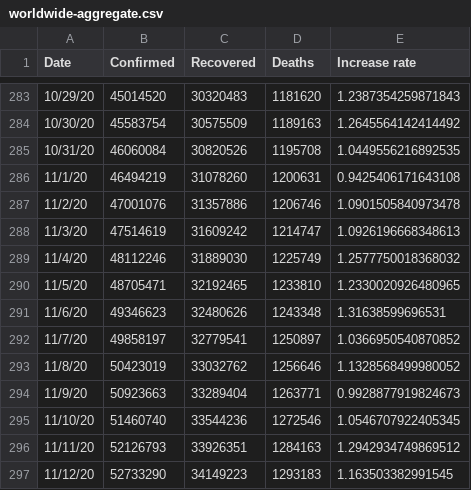
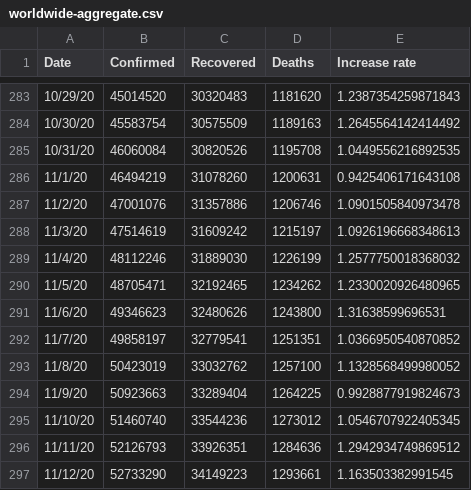
Before and after one commit to TrevorWinstral/COVID_simplified, a CSV file: data/worldwide-aggregate.csv, drawn as a sheet; only a part is shown, gaps mark what is left out.

```diff
--- a/data/worldwide-aggregate.csv
+++ b/data/worldwide-aggregate.csv
@@ -287,11 +287,11 @@ Date,Confirmed,Recovered,Deaths,Increase rate
 11/2/20,47001076,31357886,1206746,1.0901505840973478
-11/3/20,47514619,31609242,1214747,1.0926196668348613
-11/4/20,48112246,31889030,1225749,1.2577750018368032
-11/5/20,48705471,32192465,1233810,1.2330020926480965
-11/6/20,49346623,32480626,1243348,1.31638599696531
-11/7/20,49858197,32779541,1250897,1.0366950540870852
-11/8/20,50423019,33032762,1256646,1.1328568499980052
-11/9/20,50923663,33289404,1263771,0.9928877919824673
-11/10/20,51460740,33544236,1272546,1.0546707922405345
-11/11/20,52126793,33926351,1284163,1.2942934749869512
-11/12/20,52733290,34149223,1293183,1.163503382991545
+11/3/20,47514619,31609242,1215197,1.0926196668348613
+11/4/20,48112246,31889030,1226199,1.2577750018368032
+11/5/20,48705471,32192465,1234262,1.2330020926480965
+11/6/20,49346623,32480626,1243800,1.31638599696531
+11/7/20,49858197,32779541,1251351,1.0366950540870852
+11/8/20,50423019,33032762,1257100,1.1328568499980052
+11/9/20,50923663,33289404,1264225,0.9928877919824673
+11/10/20,51460740,33544236,1273012,1.0546707922405345
+11/11/20,52126793,33926351,1284636,1.2942934749869512
+11/12/20,52733290,34149223,1293661,1.163503382991545
```
Also changed, not shown: 1 other file.
